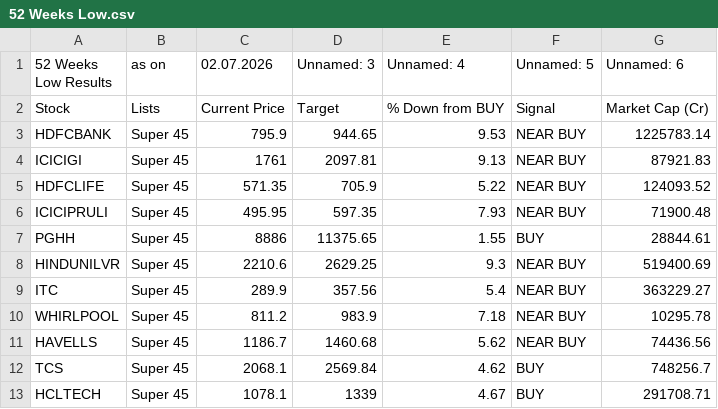
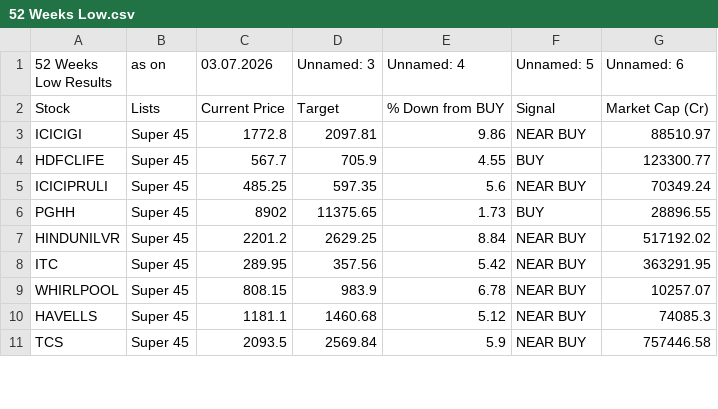
Before and after one commit to mojiburrahaman25/stock-output, a CSV file: 52 Weeks Low.csv, drawn as a sheet; only a part is shown; the diff covers the shown part only.

```diff
--- a/52 Weeks Low.csv
+++ b/52 Weeks Low.csv
@@ -1,13 +1,11 @@
-52 Weeks Low Results,as on,02.07.2026,Unnamed: 3,Unnamed: 4,Unnamed: 5,Unnamed: 6
+52 Weeks Low Results,as on,03.07.2026,Unnamed: 3,Unnamed: 4,Unnamed: 5,Unnamed: 6
 Stock,Lists,Current Price,Target,% Down from BUY,Signal,Market Cap (Cr)
-HDFCBANK,Super 45,795.9,944.65,9.53,NEAR BUY,1225783.14
-ICICIGI,Super 45,1761,2097.81,9.13,NEAR BUY,87921.83
-HDFCLIFE,Super 45,571.35,705.9,5.22,NEAR BUY,124093.52
-ICICIPRULI,Super 45,495.95,597.35,7.93,NEAR BUY,71900.48
-PGHH,Super 45,8886,11375.65,1.55,BUY,28844.61
-HINDUNILVR,Super 45,2210.6,2629.25,9.3,NEAR BUY,519400.69
-ITC,Super 45,289.9,357.56,5.4,NEAR BUY,363229.27
-WHIRLPOOL,Super 45,811.2,983.9,7.18,NEAR BUY,10295.78
-HAVELLS,Super 45,1186.7,1460.68,5.62,NEAR BUY,74436.56
-TCS,Super 45,2068.1,2569.84,4.62,BUY,748256.7
-HCLTECH,Super 45,1078.1,1339,4.67,BUY,291708.71
+ICICIGI,Super 45,1772.8,2097.81,9.86,NEAR BUY,88510.97
+HDFCLIFE,Super 45,567.7,705.9,4.55,BUY,123300.77
+ICICIPRULI,Super 45,485.25,597.35,5.6,NEAR BUY,70349.24
+PGHH,Super 45,8902,11375.65,1.73,BUY,28896.55
+HINDUNILVR,Super 45,2201.2,2629.25,8.84,NEAR BUY,517192.02
+ITC,Super 45,289.95,357.56,5.42,NEAR BUY,363291.95
+WHIRLPOOL,Super 45,808.15,983.9,6.78,NEAR BUY,10257.07
+HAVELLS,Super 45,1181.1,1460.68,5.12,NEAR BUY,74085.3
+TCS,Super 45,2093.5,2569.84,5.9,NEAR BUY,757446.58
```
Also changed, not shown: 1 added row, 2 removed rows and 16 edited cells elsewhere in this file, 67 ka Funda.csv, BUY List.csv, 6 other files.
